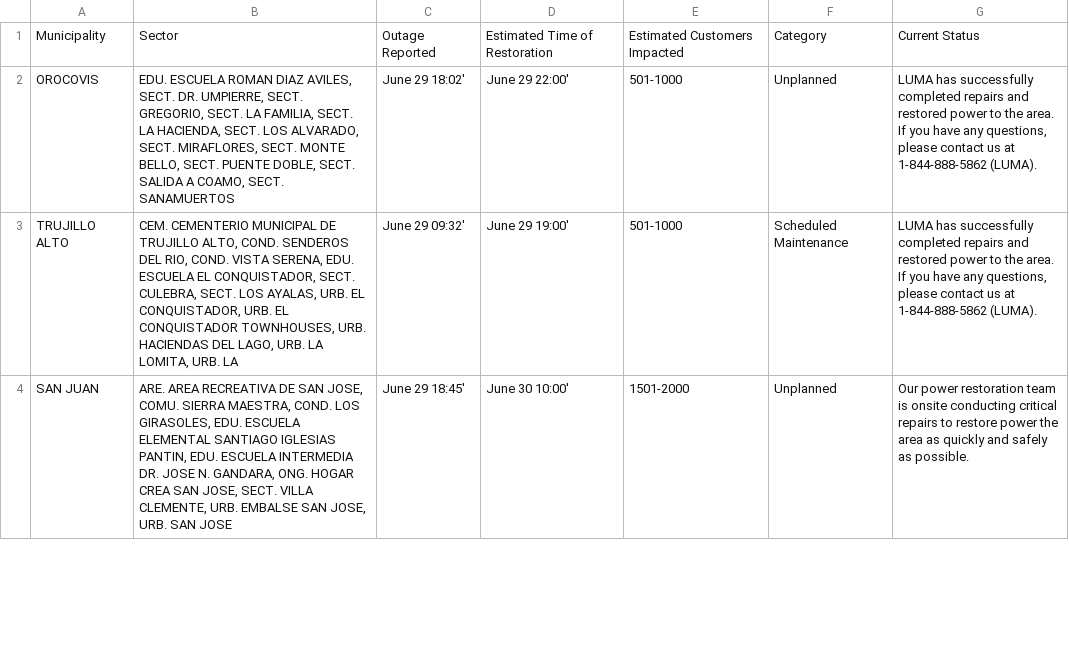
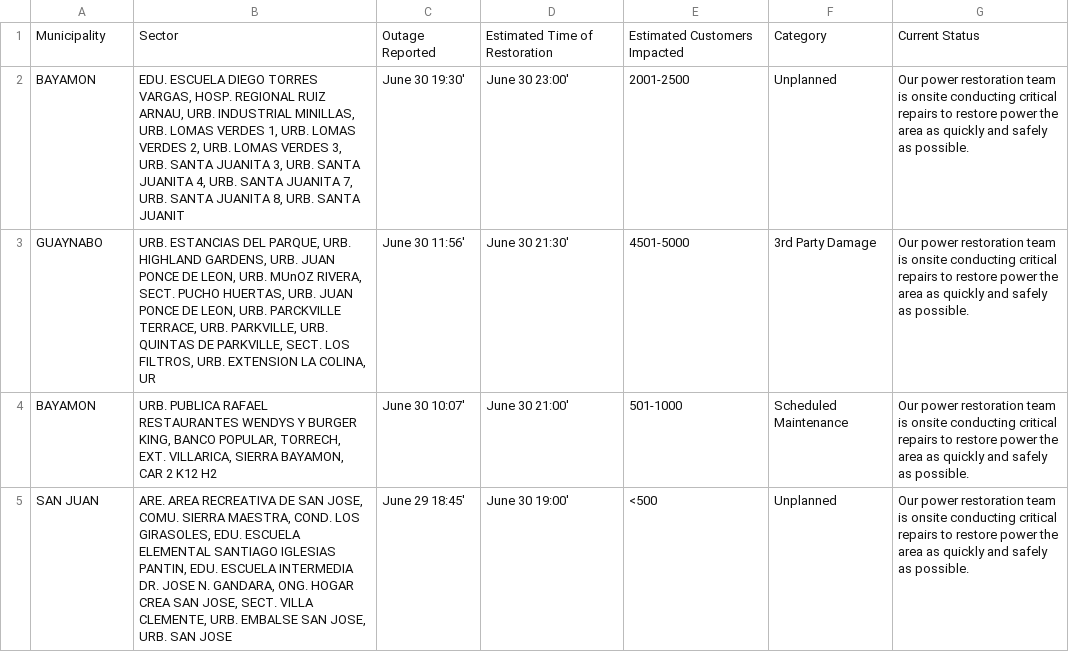
Before and after one commit to jicruz96/luma-energy-outages, a CSV file: notable_outages.csv, drawn as a sheet; only a part is shown; the diff covers the shown part only.

```diff
--- a/notable_outages.csv
+++ b/notable_outages.csv
@@ -1,4 +1,5 @@
 Municipality,Sector,Outage Reported,Estimated Time of Restoration,Estimated Customers Impacted,Category,Current Status
-OROCOVIS,"EDU. ESCUELA ROMAN DIAZ AVILES, SECT. DR. UMPIERRE, SECT. GREGORIO, SECT. LA FAMILIA, SECT. LA HACIENDA, SECT. LOS ALVARADO, SECT. MIRAFLORES, SECT. MONTE BELLO, SECT. PUENTE DOBLE, SECT. SALIDA A COAMO, SECT. SANAMUERTOS",June 29 18:02',June 29 22:00',501-1000,Unplanned,"LUMA has successfully completed repairs and restored power to the area. If you have any questions, please contact us at 1-844-888-5862 (LUMA). "
-TRUJILLO ALTO,"CEM. CEMENTERIO MUNICIPAL DE TRUJILLO ALTO, COND. SENDEROS DEL RIO, COND. VISTA SERENA, EDU. ESCUELA EL CONQUISTADOR, SECT. CULEBRA, SECT. LOS AYALAS, URB. EL CONQUISTADOR, URB. EL CONQUISTADOR TOWNHOUSES, URB. HACIENDAS DEL LAGO, URB. LA LOMITA, URB. LA ",June 29 09:32',June 29 19:00',501-1000,Scheduled Maintenance,"LUMA has successfully completed repairs and restored power to the area. If you have any questions, please contact us at 1-844-888-5862 (LUMA). "
-SAN JUAN,"ARE. AREA RECREATIVA DE SAN JOSE, COMU. SIERRA MAESTRA, COND. LOS GIRASOLES, EDU. ESCUELA ELEMENTAL SANTIAGO IGLESIAS PANTIN, EDU. ESCUELA INTERMEDIA DR. JOSE N. GANDARA, ONG. HOGAR CREA SAN JOSE, SECT. VILLA CLEMENTE, URB. EMBALSE SAN JOSE, URB. SAN JOSE",June 29 18:45',June 30 10:00',1501-2000,Unplanned,Our power restoration team is onsite conducting critical repairs to restore power the area as quickly and safely as possible.
+BAYAMON,"EDU. ESCUELA DIEGO TORRES VARGAS, HOSP. REGIONAL RUIZ ARNAU, URB. INDUSTRIAL MINILLAS, URB. LOMAS VERDES 1, URB. LOMAS VERDES 2, URB. LOMAS VERDES 3, URB. SANTA JUANITA 3, URB. SANTA JUANITA 4, URB. SANTA JUANITA 7, URB. SANTA JUANITA 8, URB. SANTA JUANIT",June 30 19:30',June 30 23:00',2001-2500,Unplanned,Our power restoration team is onsite conducting critical repairs to restore power the area as quickly and safely as possible.
+GUAYNABO,"URB. ESTANCIAS DEL PARQUE, URB. HIGHLAND GARDENS, URB. JUAN PONCE DE LEON, URB. MUnOZ RIVERA, SECT. PUCHO HUERTAS, URB. JUAN PONCE DE LEON, URB. PARCKVILLE TERRACE, URB. PARKVILLE, URB. QUINTAS DE PARKVILLE, SECT. LOS FILTROS, URB. EXTENSION LA COLINA, UR",June 30 11:56',June 30 21:30',4501-5000,3rd Party Damage,Our power restoration team is onsite conducting critical repairs to restore power the area as quickly and safely as possible.
+BAYAMON,"URB. PUBLICA RAFAEL RESTAURANTES WENDYS Y BURGER KING, BANCO POPULAR, TORRECH, EXT. VILLARICA, SIERRA BAYAMON, CAR 2 K12 H2",June 30 10:07',June 30 21:00',501-1000,Scheduled Maintenance,Our power restoration team is onsite conducting critical repairs to restore power the area as quickly and safely as possible.
+SAN JUAN,"ARE. AREA RECREATIVA DE SAN JOSE, COMU. SIERRA MAESTRA, COND. LOS GIRASOLES, EDU. ESCUELA ELEMENTAL SANTIAGO IGLESIAS PANTIN, EDU. ESCUELA INTERMEDIA DR. JOSE N. GANDARA, ONG. HOGAR CREA SAN JOSE, SECT. VILLA CLEMENTE, URB. EMBALSE SAN JOSE, URB. SAN JOSE",June 29 18:45',June 30 19:00',<500,Unplanned,Our power restoration team is onsite conducting critical repairs to restore power the area as quickly and safely as possible.
```
Also changed, not shown: 4 removed rows and 1 edited cell elsewhere in this file, 2 other files.
